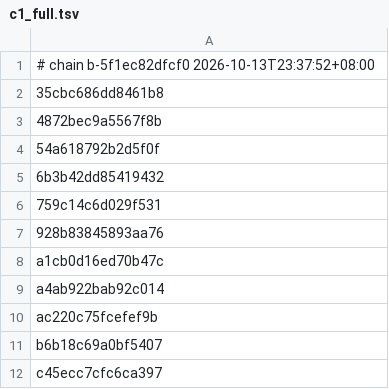
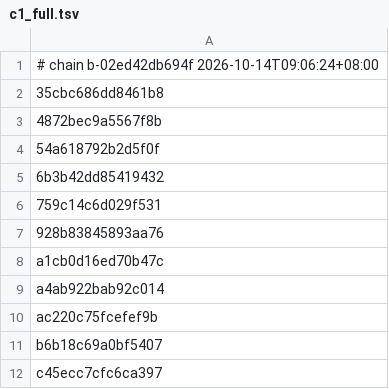
Before and after one commit to 4202217/nxnative, a TSV file: dm/games/smbw/c1_full.tsv (was dm/gfx/nvn/c1_full.tsv), drawn as a sheet.

Commit message:
Game profiles: per-game constants and tables in dm/games/<id>
- dm/games/<id>/game.tsv holds what is specific to one game: title and
  program ID, known builds (module build IDs, display versions),
  package and shader versions, code modules, RomFS marker, zip store
  list, memory split, NVN driver constants, shader split groups, app
  name / bundle ID / IPA name. Mario's profile is smbw, the default.
- The shader tables, c1_full.tsv, pso_manifest.tsv, bf_want.tsv and
  dmsh_chain.h move from dm/gfx/nvn to dm/games/smbw.
- dm/games/game.py loads profiles (DM_GAME, by title ID), answers
  shell queries and generates the host's game_profile.h.
- Shader tools (dmsh_chain, dmsh_build, dmsh_facts, shader_split,
  tbdr_budget) take tables and constants from the profile. dmsh_build
  stops if the profile's texture / sampler bases differ from the
  translator's built-in ones. dmsh_chain hashes the profile's nvn_* /
  shader_* keys; the chain version is now 02ed42db694f. All 16,266
  translated shaders are byte-identical to 5f1ec82dfcf0's, and
  c1_full.tsv differs only in its header.
- Host: GAME ?= smbw in the Makefile; memory split, display versions,
  NVN bases, default modules, window title and the shader map path
  come from the profile. D2R-only code (Settings.json edits, the
  main+0x3509a0 read) runs only on D2R's build, which also stops a
  stray Settings.json in Mario's iOS save.
- iOS: build_ipa.sh, gen_build.py, project.yml and main.m take the
  app name, bundle ID, category, modules, RomFS marker and tables from
  the profile (GAME=<id>, workspace ~/<id>-work).
- dm/games/README(.zh-CN).md: the keys and how to add a game.

```diff
--- a/dm/gfx/nvn/c1_full.tsv
+++ b/dm/games/smbw/c1_full.tsv
@@ -1,2 +1,2 @@
-# chain b-5f1ec82dfcf0 2026-10-13T23:37:52+08:00
+# chain b-02ed42db694f 2026-10-14T09:06:24+08:00
 35cbc686dd8461b8
```
Also changed, not shown: 39 other files.
